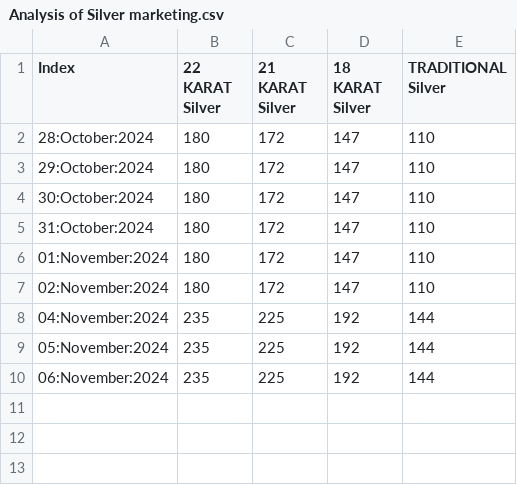
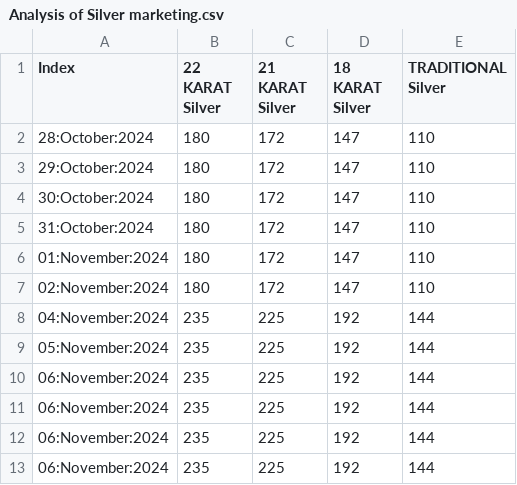
Before and after one commit to niaz86/git_0, a CSV file: Analysis of Silver marketing.csv, drawn as a sheet.

```diff
--- a/Analysis of Silver marketing.csv
+++ b/Analysis of Silver marketing.csv
@@ -10 +10,4 @@ Index,22 KARAT Silver,21 KARAT Silver,18 KARAT Silver,TRADITIONAL Silver
 06:November:2024,235,225,192,144
+06:November:2024,235,225,192,144
+06:November:2024,235,225,192,144
+06:November:2024,235,225,192,144
```
Also changed, not shown: Analysis of Gold marketing.csv, 2 other files.
